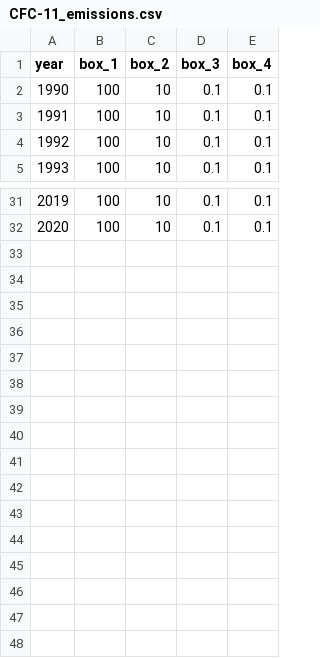
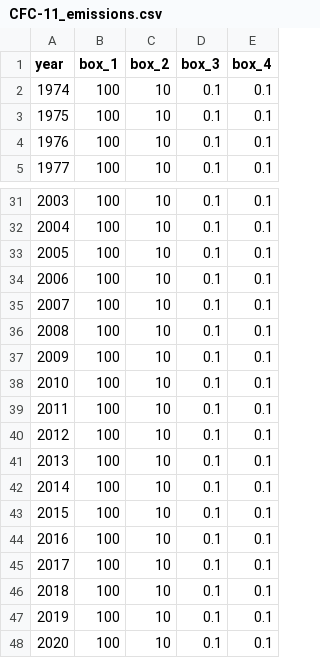
Before and after one commit to mrghg/py12box_invert, a CSV file: data/example/CFC-11/CFC-11_emissions.csv, drawn as a sheet; only a part is shown, gaps mark what is left out; the diff names each change by its address in the sheet, - before the commit and + after, or states it on an @@ line.

```diff
--- a/data/example/CFC-11/CFC-11_emissions.csv
+++ b/data/example/CFC-11/CFC-11_emissions.csv
@@ column A (year) renumbered between rows 2 and 32 @@
+row 33: 2005 | 100 | 10 | 0.1 | 0.1
+row 34: 2006 | 100 | 10 | 0.1 | 0.1
+row 35: 2007 | 100 | 10 | 0.1 | 0.1
+row 36: 2008 | 100 | 10 | 0.1 | 0.1
+row 37: 2009 | 100 | 10 | 0.1 | 0.1
+row 38: 2010 | 100 | 10 | 0.1 | 0.1
+row 39: 2011 | 100 | 10 | 0.1 | 0.1
+row 40: 2012 | 100 | 10 | 0.1 | 0.1
+row 41: 2013 | 100 | 10 | 0.1 | 0.1
+row 42: 2014 | 100 | 10 | 0.1 | 0.1
+row 43: 2015 | 100 | 10 | 0.1 | 0.1
+row 44: 2016 | 100 | 10 | 0.1 | 0.1
+row 45: 2017 | 100 | 10 | 0.1 | 0.1
+row 46: 2018 | 100 | 10 | 0.1 | 0.1
+row 47: 2019 | 100 | 10 | 0.1 | 0.1
+row 48: 2020 | 100 | 10 | 0.1 | 0.1
```
Also changed, not shown: data/example/CFC-11/CFC-11_obs.csv, 3 other files.
